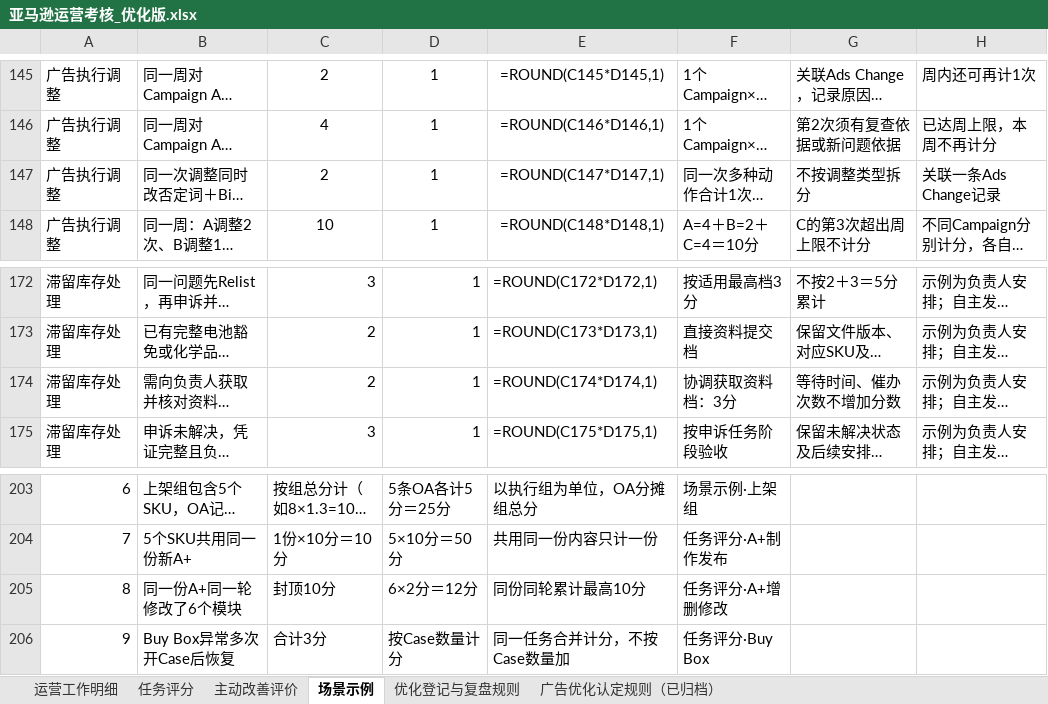
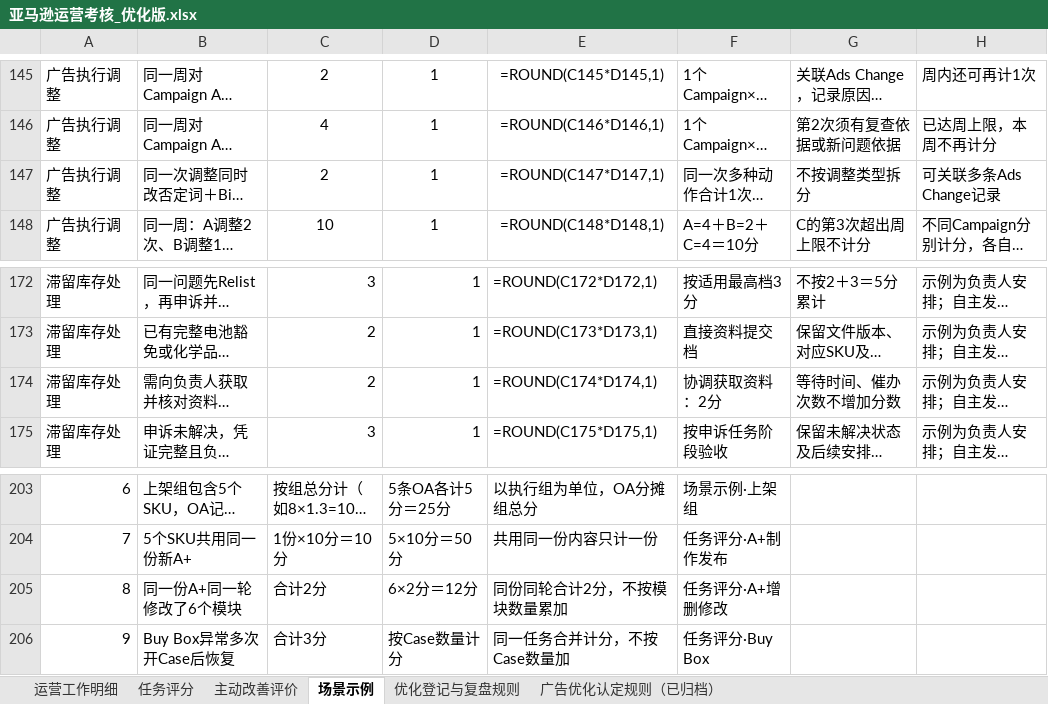
Before and after one commit to joyfay/hello-world, an Excel workbook: 亚马逊运营考核_优化版.xlsx, sheet 场景示例, drawn as a sheet; only a part is shown, gaps mark what is left out; long unchanged cells end in …; values as stored, in another font and other column widths than the file's, no borders; formulas without a stored value are shown as written; table styles not drawn; the diff names each change by its address in the sheet, - before the commit and + after, or states it on an @@ line.

```diff
--- a/亚马逊运营考核_优化版.xlsx (sheet 场景示例)
+++ b/亚马逊运营考核_优化版.xlsx (sheet 场景示例)
-H147: 关联一条Ads Change记录
+H147: 可关联多条Ads Change记录
-F174: 协调获取资料档：3分
+F174: 协调获取资料：2分
-C205: 封顶10分
+C205: 合计2分
-E205: 同份同轮累计最高10分
+E205: 同份同轮合计2分，不按模块数量累加
```
Also changed, not shown: sheet 运营工作明细, sheet 主动改善评价, sheet 任务评分, sheet 优化登记与复盘规则.
